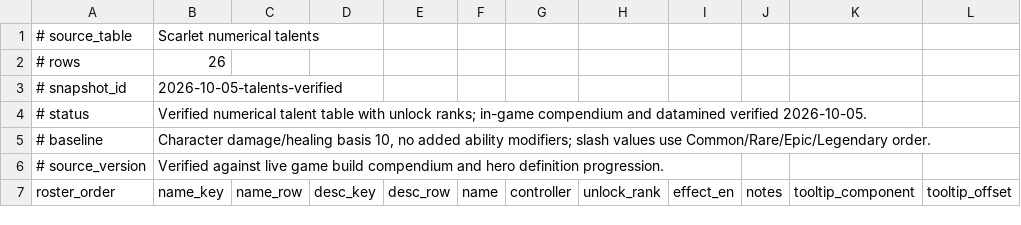
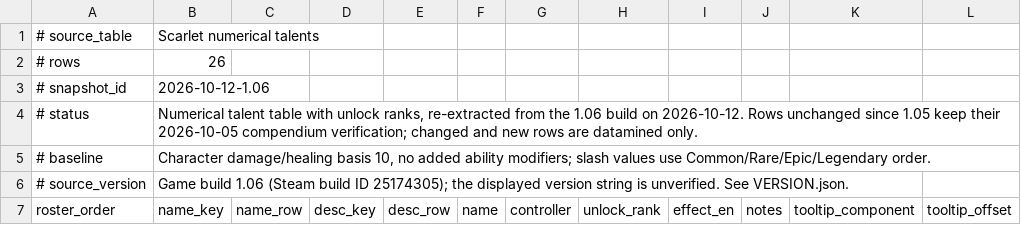
Before and after one commit to Skigim/ravenswatch-wiki-data, a TSV file: data/Hero_RED_Talents.tsv, drawn as a sheet; only a part is shown; the diff covers the shown part only; the diff names each change by its address in the sheet, - before the commit and + after, or states it on an @@ line.

Commit message:
Re-extract all tables from build 1.06 and add Kintarō
Snapshot 2026-10-12-1.06, from the Steam install after the 1.06 update
(Steam build ID 25174305). The displayed version string was not
recorded, so VERSION.json marks the attribution unverified.

- 43 text and index exports re-extracted: 30 unchanged, 13 changed.
- 12 talent tables rebuilt from the Update6 override definitions; five
  talents replaced. Rows with unchanged effects keep the 1.05 check.
- 15 value tables rebuilt; checks whose decoded value changed are
  marked stale.
- Kintarō text, talent and ability tables added.
- In_Game_Observations.tsv and Fill_Pass_Values.tsv are 1.05 evidence
  and keep their 1.05 attribution.
- CHANGES-1.06.md lists every changed row and compares the data with
  the patch notes.

```diff
--- a/data/Hero_RED_Talents.tsv
+++ b/data/Hero_RED_Talents.tsv
-B3 (name_key): 2026-10-05-talents-verified
+B3 (name_key): 2026-10-12-1.06
-B4 (name_key): Verified numerical talent table with unlock ranks; in-game compendium and datamined verified 2026-10-05.
+B4 (name_key): Numerical talent table with unlock ranks, re-extracted from the 1.06 build on 2026-10-12. Rows unchanged since 1.05 keep their 2026-10-05 compendium verification; changed and new rows are datamined only.
-B6 (name_key): Verified against live game build compendium and hero definition progression.
+B6 (name_key): Game build 1.06 (Steam build ID 25174305); the displayed version string is unverified. See VERSION.json.
```
Also changed, not shown: 2 added rows, 2 removed rows and 71 edited cells elsewhere in this file, data/Hero_Aladdin_Talents.tsv, data/Hero_Beowulf_Abilities.tsv, 51 other files.
